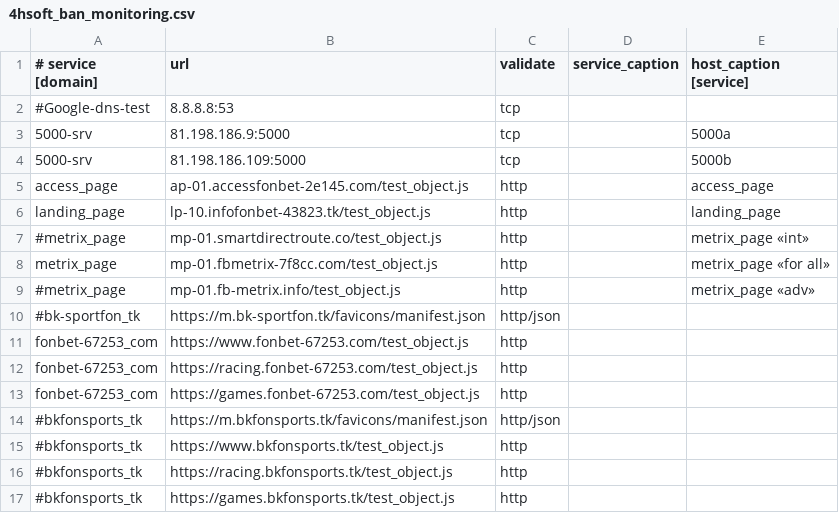
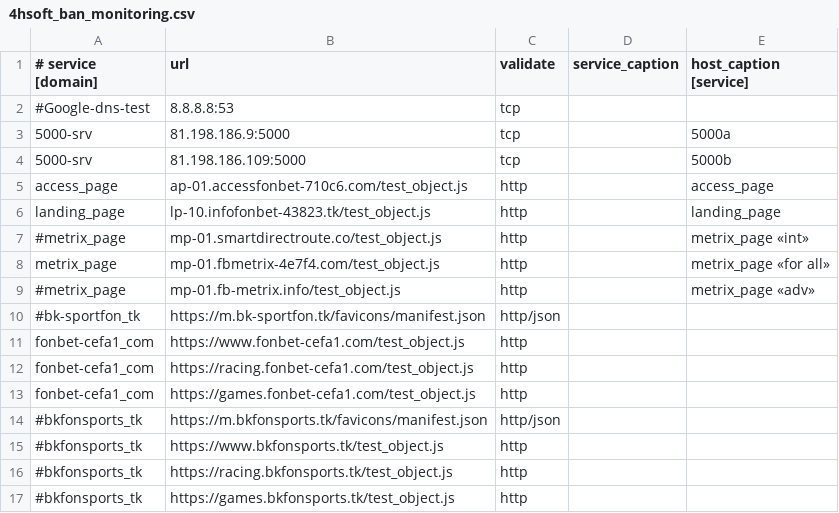
Before and after one commit to fbdevdata/psipl, a CSV file: 4hsoft_ban_monitoring.csv, drawn as a sheet; only a part is shown.

Commit message:
Update 4hsoft_ban_monitoring.csv

```diff
--- a/4hsoft_ban_monitoring.csv
+++ b/4hsoft_ban_monitoring.csv
@@ -4,11 +4,11 @@
 5000-srv;81.198.186.109:5000;tcp;;5000b
-access_page;ap-01.accessfonbet-2e145.com/test_object.js;http;;access_page
+access_page;ap-01.accessfonbet-710c6.com/test_object.js;http;;access_page
 landing_page;lp-10.infofonbet-43823.tk/test_object.js;http;;landing_page
 #metrix_page;mp-01.smartdirectroute.co/test_object.js;http;;metrix_page «int»
-metrix_page;mp-01.fbmetrix-7f8cc.com/test_object.js;http;;metrix_page «for all»
+metrix_page;mp-01.fbmetrix-4e7f4.com/test_object.js;http;;metrix_page «for all»
 #metrix_page;mp-01.fb-metrix.info/test_object.js;http;;metrix_page «adv»
 #bk-sportfon_tk;https://m.bk-sportfon.tk/favicons/manifest.json;http/json;;
-fonbet-67253_com;https://www.fonbet-67253.com/test_object.js;http;;
-fonbet-67253_com;https://racing.fonbet-67253.com/test_object.js;http;;
-fonbet-67253_com;https://games.fonbet-67253.com/test_object.js;http;;
+fonbet-cefa1_com;https://www.fonbet-cefa1.com/test_object.js;http;;
+fonbet-cefa1_com;https://racing.fonbet-cefa1.com/test_object.js;http;;
+fonbet-cefa1_com;https://games.fonbet-cefa1.com/test_object.js;http;;
 #bkfonsports_tk;https://m.bkfonsports.tk/favicons/manifest.json;http/json;;
```
